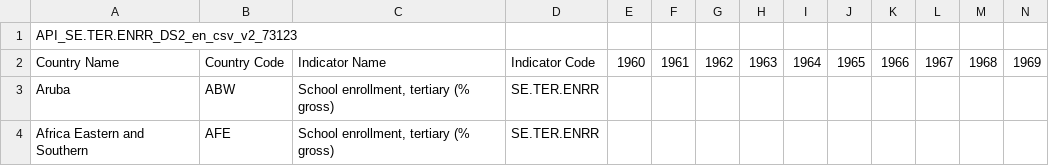
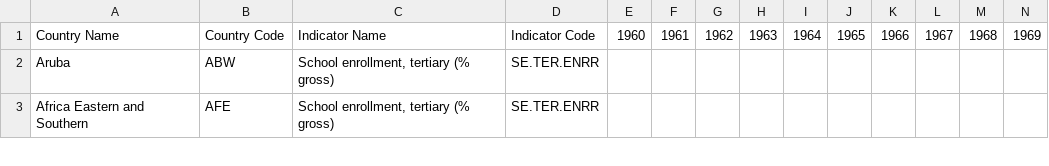
Before and after one commit to ZoeHanson/is477-final-project, a CSV file: API_SE.TER.ENRR_DS2_en_csv_v2_73123.csv, drawn as a sheet; only a part is shown; rows hold the shown columns only; the diff names each change by its address in the sheet, - before the commit and + after, or states it on an @@ line.

Commit message:
Update API_SE.TER.ENRR_DS2_en_csv_v2_73123.csv

```diff
--- a/API_SE.TER.ENRR_DS2_en_csv_v2_73123.csv
+++ b/API_SE.TER.ENRR_DS2_en_csv_v2_73123.csv
-row 1: API_SE.TER.ENRR_DS2_en_csv_v2_73123
```
